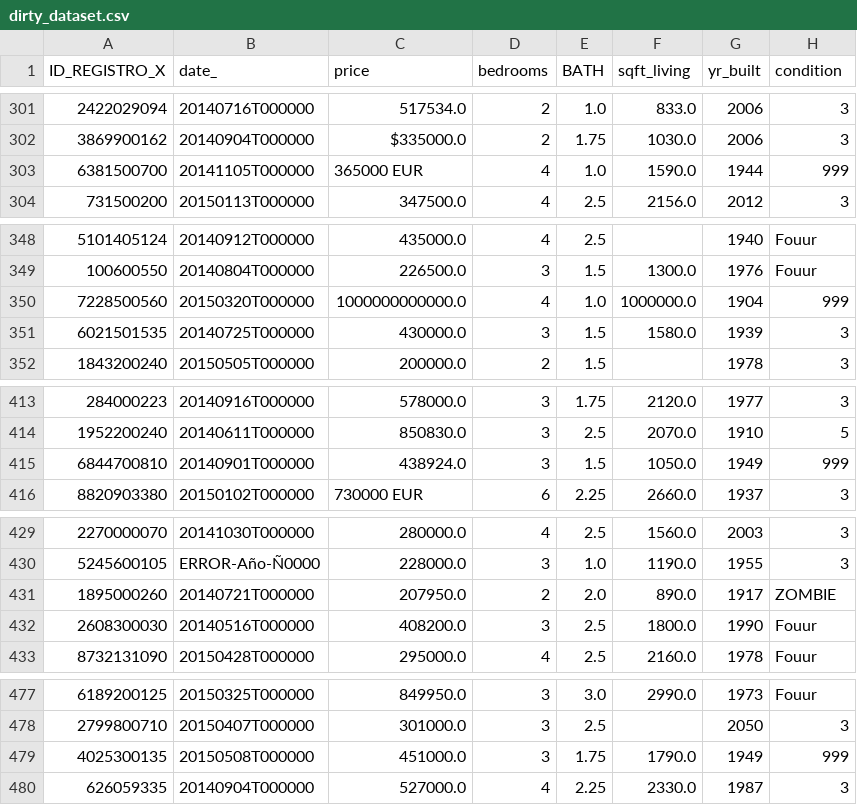
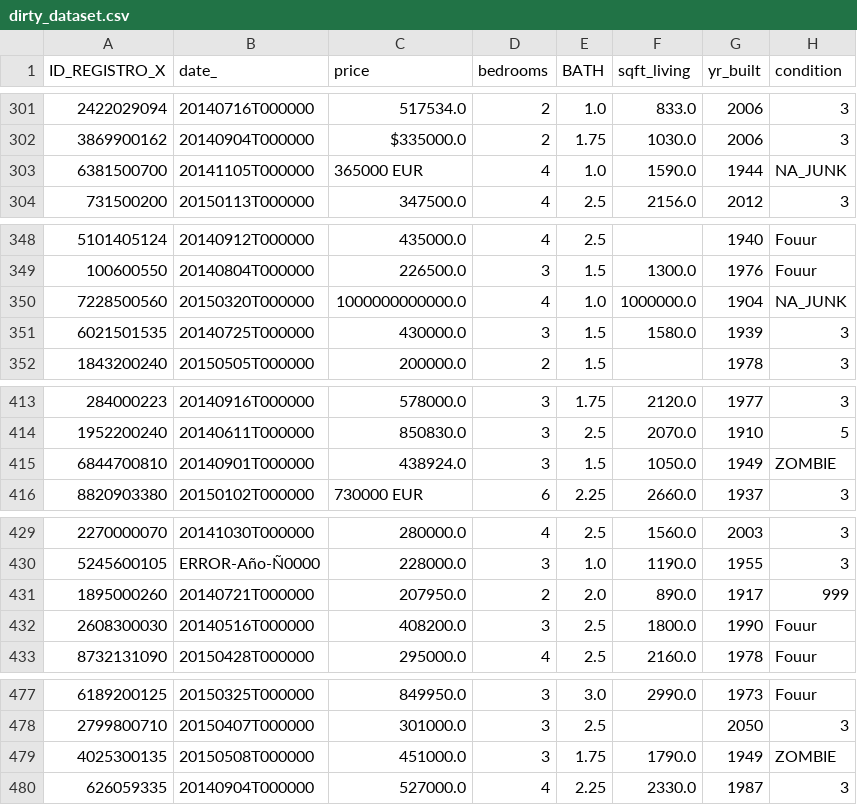
Before and after one commit to GabriTenreiro/Task_1.4_Data_Wrangling_Challenge_-DirtyData-_Exercise, a CSV file: datacreator/dirty_dataset.csv, drawn as a sheet; only a part is shown, gaps mark what is left out; the diff covers the shown part only.

```diff
--- a/datacreator/dirty_dataset.csv
+++ b/datacreator/dirty_dataset.csv
@@ -302,3 +302,3 @@ ID_REGISTRO_X,date_,price,bedrooms,BATH,sqft_living,yr_built,condition
 3869900162,20140904T000000,$335000.0,2,1.75,1030.0,2006,3
-6381500700,20141105T000000,365000 EUR,4,1.0,1590.0,1944,999
+6381500700,20141105T000000,365000 EUR,4,1.0,1590.0,1944,NA_JUNK
 731500200,20150113T000000,347500.0,4,2.5,2156.0,2012,3
@@ -349,3 +349,3 @@ ID_REGISTRO_X,date_,price,bedrooms,BATH,sqft_living,yr_built,condition
 100600550,20140804T000000,226500.0,3,1.5,1300.0,1976,Fouur
-7228500560,20150320T000000,1000000000000.0,4,1.0,1000000.0,1904,999
+7228500560,20150320T000000,1000000000000.0,4,1.0,1000000.0,1904,NA_JUNK
 6021501535,20140725T000000,430000.0,3,1.5,1580.0,1939,3
@@ -414,3 +414,3 @@ ID_REGISTRO_X,date_,price,bedrooms,BATH,sqft_living,yr_built,condition
 1952200240,20140611T000000,850830.0,3,2.5,2070.0,1910,5
-6844700810,20140901T000000,438924.0,3,1.5,1050.0,1949,999
+6844700810,20140901T000000,438924.0,3,1.5,1050.0,1949,ZOMBIE
 8820903380,20150102T000000,730000 EUR,6,2.25,2660.0,1937,3
@@ -430,3 +430,3 @@ ID_REGISTRO_X,date_,price,bedrooms,BATH,sqft_living,yr_built,condition
 5245600105,ERROR-Año-Ñ0000,228000.0,3,1.0,1190.0,1955,3
-1895000260,20140721T000000,207950.0,2,2.0,890.0,1917,ZOMBIE
+1895000260,20140721T000000,207950.0,2,2.0,890.0,1917,999
 2608300030,20140516T000000,408200.0,3,2.5,1800.0,1990,Fouur
@@ -478,3 +478,3 @@ ID_REGISTRO_X,date_,price,bedrooms,BATH,sqft_living,yr_built,condition
 2799800710,20150407T000000,301000.0,3,2.5,,2050,3
-4025300135,20150508T000000,451000.0,3,1.75,1790.0,1949,999
+4025300135,20150508T000000,451000.0,3,1.75,1790.0,1949,ZOMBIE
 626059335,20140904T000000,527000.0,4,2.25,2330.0,1987,3
```
Also changed, not shown: 18 edited cells elsewhere in this file.
